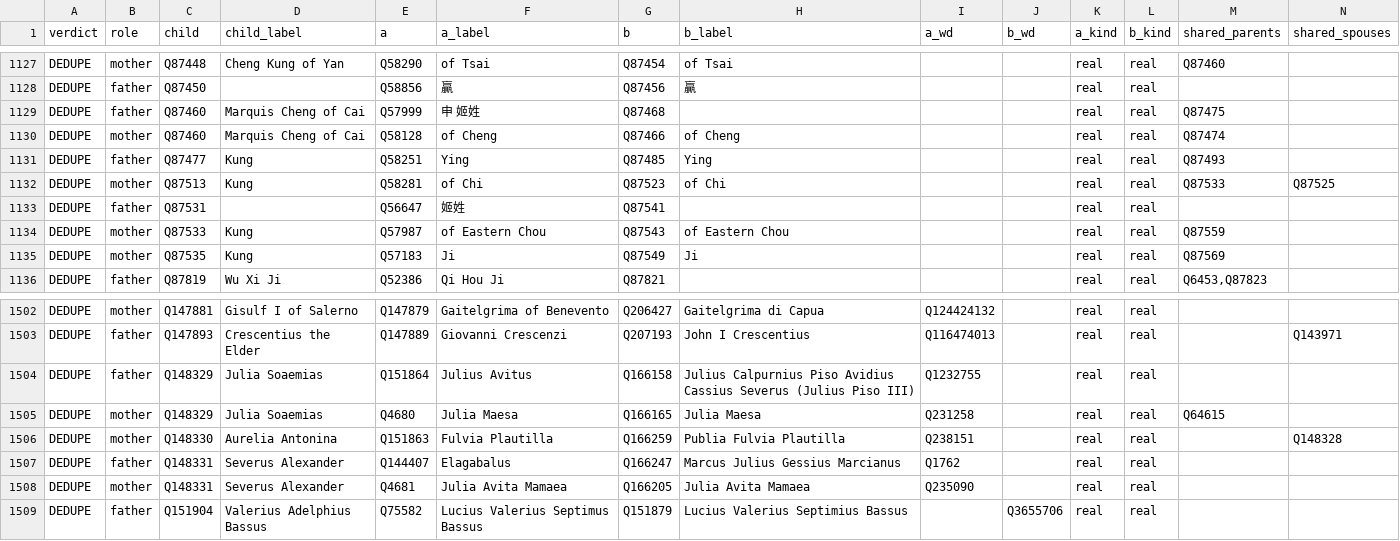
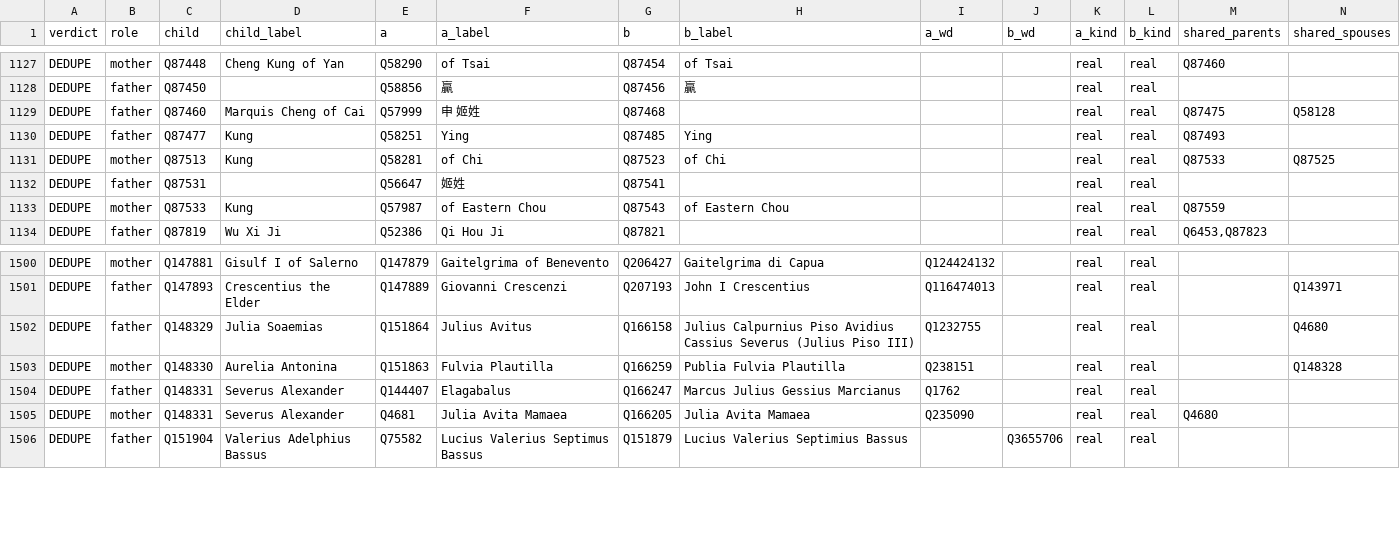
Before and after one commit to EmmaLeonhart/order.life, a TSV file: wikibase/analysis/qa_same_role_parents.tsv, drawn as a sheet; only a part is shown, gaps mark what is left out; removed rows and columns are numbered as before the commit, all else as after; the diff names each change by its address in the sheet, - before the commit and + after, or states it on an @@ line.

```diff
--- a/wikibase/analysis/qa_same_role_parents.tsv
+++ b/wikibase/analysis/qa_same_role_parents.tsv
-N1129 (shared_spouses): (empty)
+N1129 (shared_spouses): Q58128
-row 1130: DEDUPE | mother | Q87460 | Marquis Cheng of Cai | Q58128 | of Cheng | Q87466 | of Cheng |  |  | real | real | Q87474
-row 1135: DEDUPE | mother | Q87535 | Kung | Q57183 | Ji | Q87549 | Ji |  |  | real | real | Q87569
-N1502 (shared_spouses): (empty)
+N1502 (shared_spouses): Q4680
-row 1505: DEDUPE | mother | Q148329 | Julia Soaemias | Q4680 | Julia Maesa | Q166165 | Julia Maesa | Q231258 |  | real | real | Q64615
-M1505 (shared_parents): (empty)
+M1505 (shared_parents): Q4680
```
Also changed, not shown: wikibase/analysis/qa_multiparent.tsv, wikibase/analysis/redirects.tsv, 17 other files.
